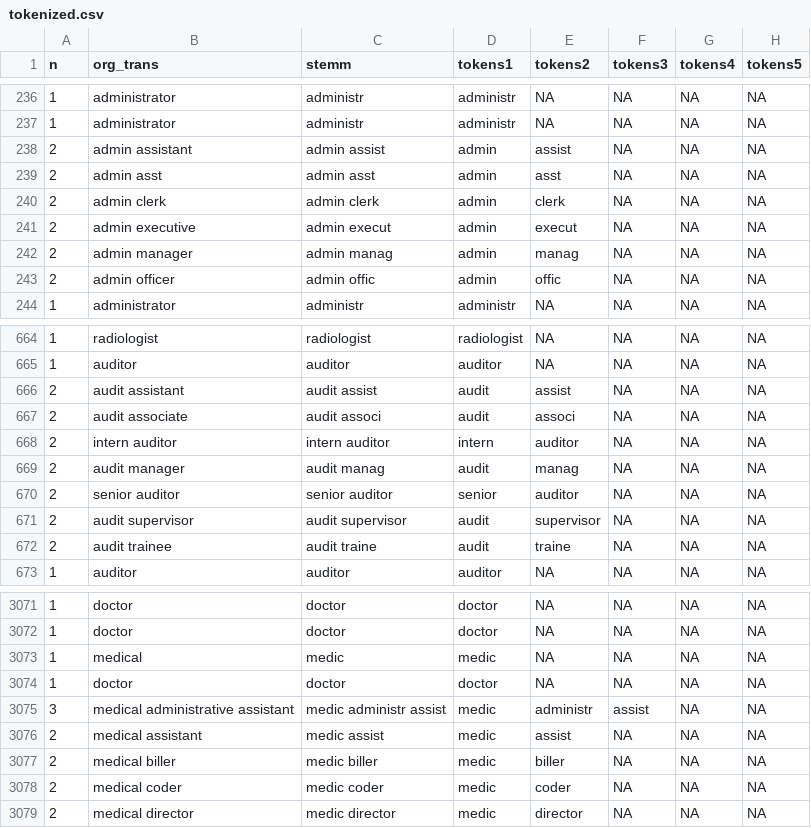
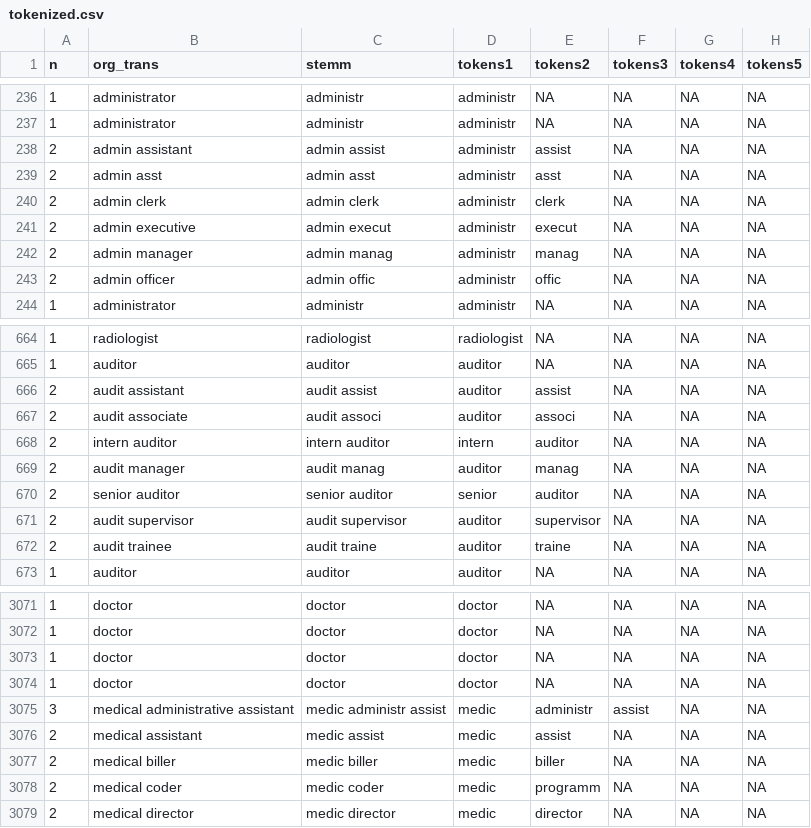
Before and after one commit to hodsonjames/employment, a CSV file: roles/R/tokenized.csv, drawn as a sheet; only a part is shown, gaps mark what is left out; the diff covers the shown part only.

```diff
--- a/roles/R/tokenized.csv
+++ b/roles/R/tokenized.csv
@@ -237,8 +237,8 @@
 1,"administrator","administr","administr",NA,NA,NA,NA
-2,"admin assistant","admin assist","admin","assist",NA,NA,NA
-2,"admin asst","admin asst","admin","asst",NA,NA,NA
-2,"admin clerk","admin clerk","admin","clerk",NA,NA,NA
-2,"admin executive","admin execut","admin","execut",NA,NA,NA
-2,"admin manager","admin manag","admin","manag",NA,NA,NA
-2,"admin officer","admin offic","admin","offic",NA,NA,NA
+2,"admin assistant","admin assist","administr","assist",NA,NA,NA
+2,"admin asst","admin asst","administr","asst",NA,NA,NA
+2,"admin clerk","admin clerk","administr","clerk",NA,NA,NA
+2,"admin executive","admin execut","administr","execut",NA,NA,NA
+2,"admin manager","admin manag","administr","manag",NA,NA,NA
+2,"admin officer","admin offic","administr","offic",NA,NA,NA
 1,"administrator","administr","administr",NA,NA,NA,NA
@@ -665,9 +665,9 @@
 1,"auditor","auditor","auditor",NA,NA,NA,NA
-2,"audit assistant","audit assist","audit","assist",NA,NA,NA
-2,"audit associate","audit associ","audit","associ",NA,NA,NA
+2,"audit assistant","audit assist","auditor","assist",NA,NA,NA
+2,"audit associate","audit associ","auditor","associ",NA,NA,NA
 2,"intern auditor","intern auditor","intern","auditor",NA,NA,NA
-2,"audit manager","audit manag","audit","manag",NA,NA,NA
+2,"audit manager","audit manag","auditor","manag",NA,NA,NA
 2,"senior auditor","senior auditor","senior","auditor",NA,NA,NA
-2,"audit supervisor","audit supervisor","audit","supervisor",NA,NA,NA
-2,"audit trainee","audit traine","audit","traine",NA,NA,NA
+2,"audit supervisor","audit supervisor","auditor","supervisor",NA,NA,NA
+2,"audit trainee","audit traine","auditor","traine",NA,NA,NA
 1,"auditor","auditor","auditor",NA,NA,NA,NA
@@ -3072,3 +3072,3 @@
 1,"doctor","doctor","doctor",NA,NA,NA,NA
-1,"medical","medic","medic",NA,NA,NA,NA
+1,"doctor","doctor","doctor",NA,NA,NA,NA
 1,"doctor","doctor","doctor",NA,NA,NA,NA
@@ -3077,3 +3077,3 @@
 2,"medical biller","medic biller","medic","biller",NA,NA,NA
-2,"medical coder","medic coder","medic","coder",NA,NA,NA
+2,"medical coder","medic coder","medic","programm",NA,NA,NA
 2,"medical director","medic director","medic","director",NA,NA,NA
```
Also changed, not shown: 80 edited cells elsewhere in this file, roles/R/prior.csv, 1 other file.
